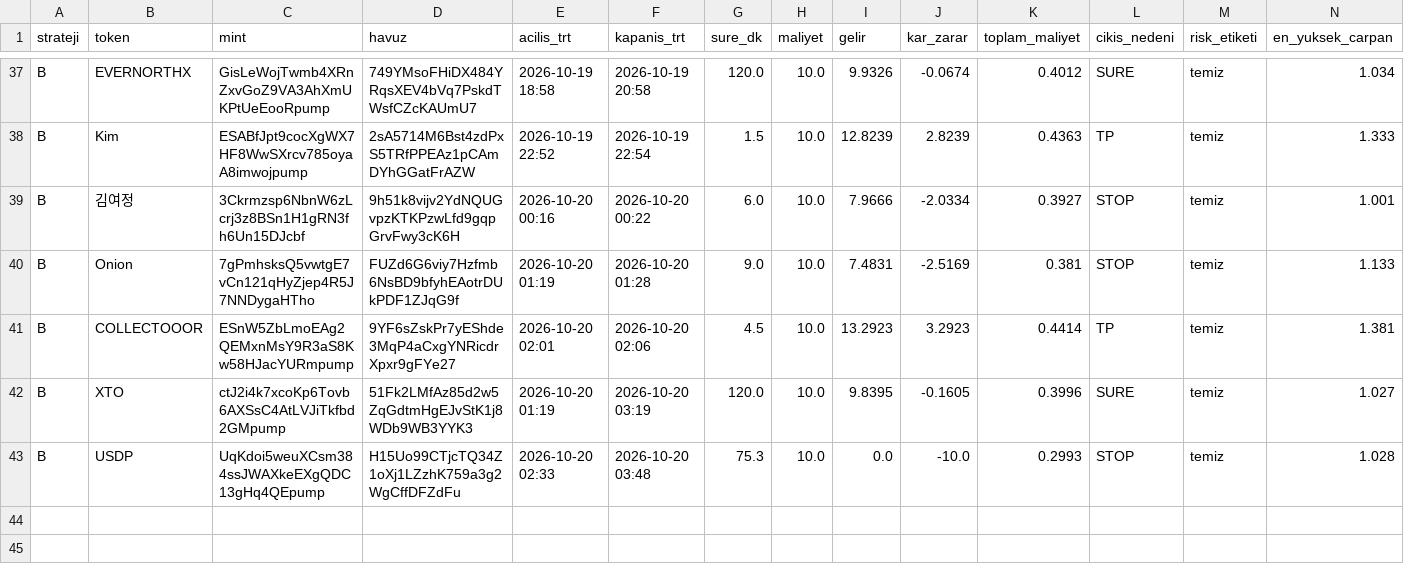
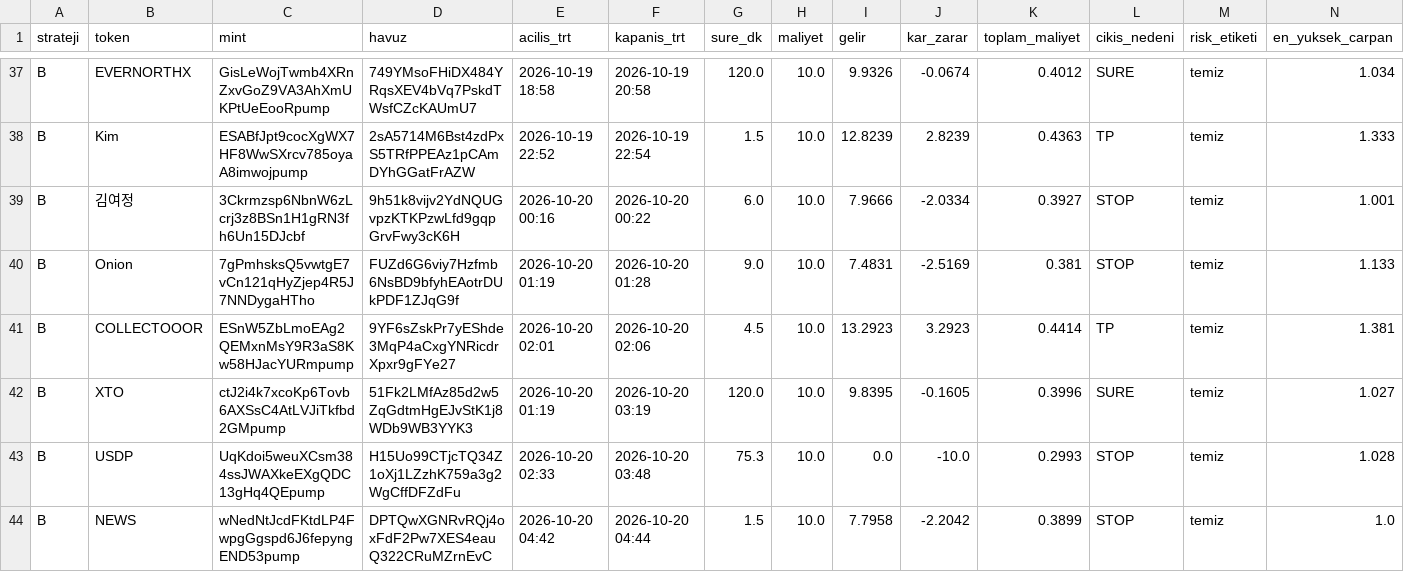
Before and after one commit to FurkanGulerci/memecoin-demo, a CSV file: positions.csv, drawn as a sheet; only a part is shown, gaps mark what is left out; rows hold the shown columns only; the diff names each change by its address in the sheet, - before the commit and + after, or states it on an @@ line.

```diff
--- a/positions.csv
+++ b/positions.csv
+row 44: B | NEWS | wNedNtJcdFKtdLP4FwpgGgspd6J6fepyngEND53pump | DPTQwXGNRvRQj4oxFdF2Pw7XES4eauQ322CRuMZrnEvC | 2026-10-20 04:42 | 2026-10-20 04:44 | 1.5 | 10.0 | 7.7958 | -2.2042 | 0.3899 | STOP | temiz | 1.0
```
Also changed, not shown: trades.csv, 1 other file.
